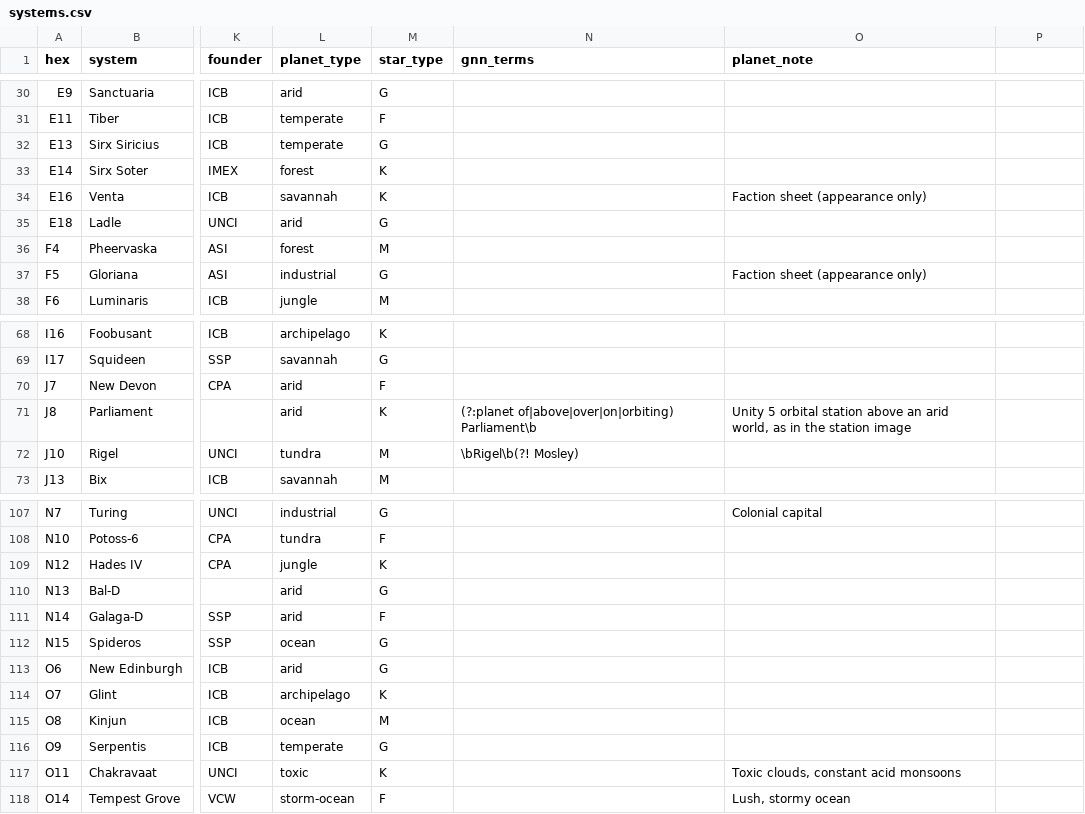
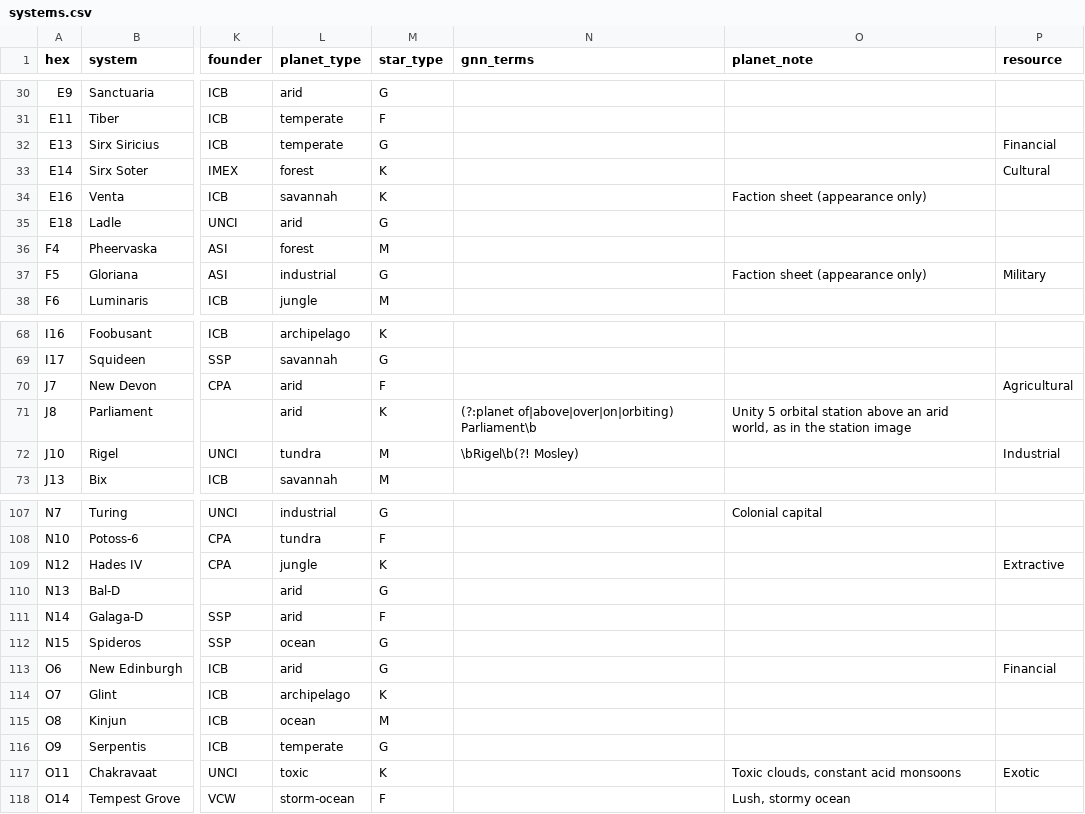
Before and after one commit to jamesmoulding/the-verse, a CSV file: assets/map/systems.csv, drawn as a sheet; only a part is shown, gaps mark what is left out; the diff covers the shown part only; the diff names each change by its address in the sheet, - before the commit and + after, or states it on an @@ line.

```diff
--- a/assets/map/systems.csv
+++ b/assets/map/systems.csv
-P1: (empty)
+P1: resource
-P32 (resource): (empty)
+P32 (resource): Financial
-P33 (resource): (empty)
+P33 (resource): Cultural
-P37 (resource): (empty)
+P37 (resource): Military
-P70 (resource): (empty)
+P70 (resource): Agricultural
-P72 (resource): (empty)
+P72 (resource): Industrial
-P109 (resource): (empty)
+P109 (resource): Extractive
-P113 (resource): (empty)
+P113 (resource): Financial
-P117 (resource): (empty)
+P117 (resource): Exotic
```
Also changed, not shown: 5 edited cells elsewhere in this file, 29 other files.
